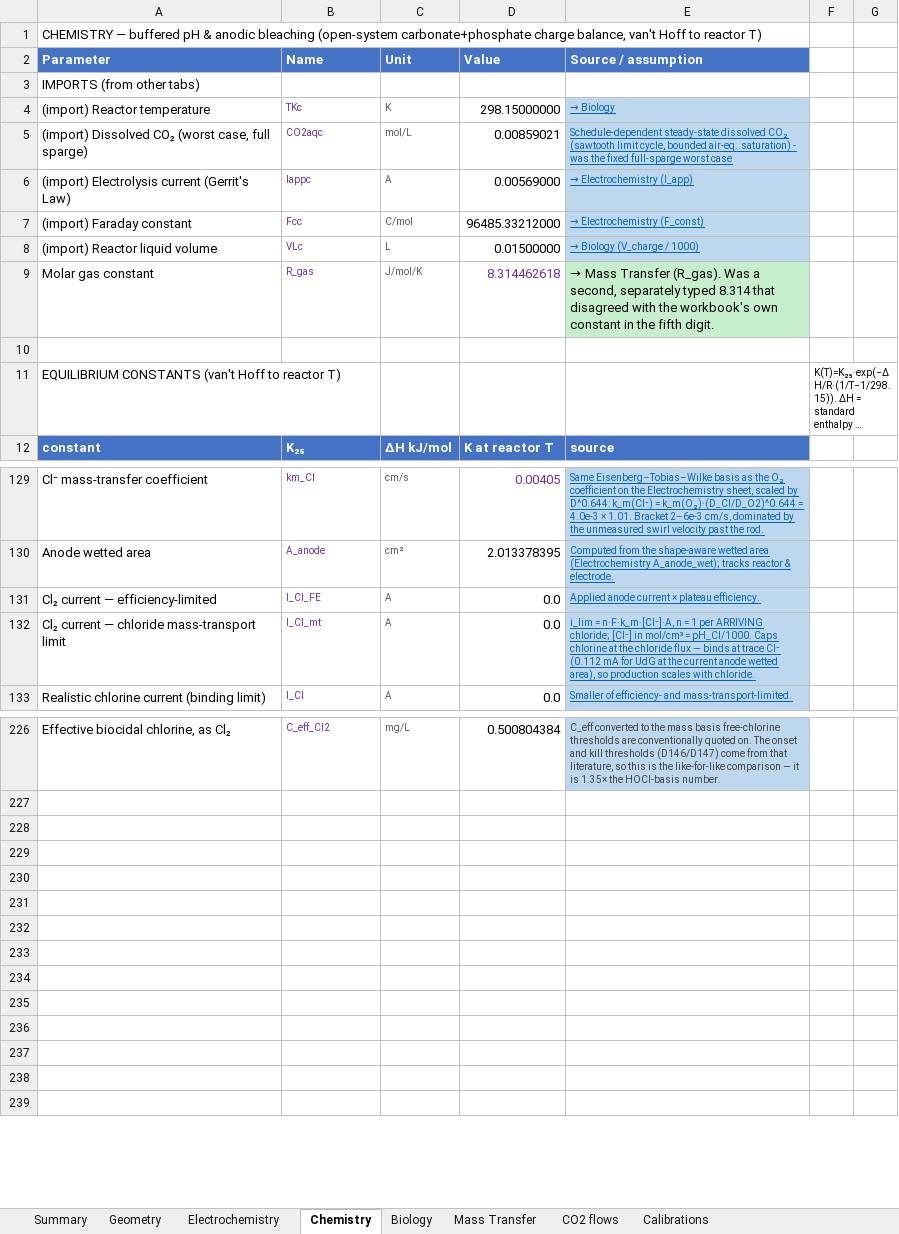
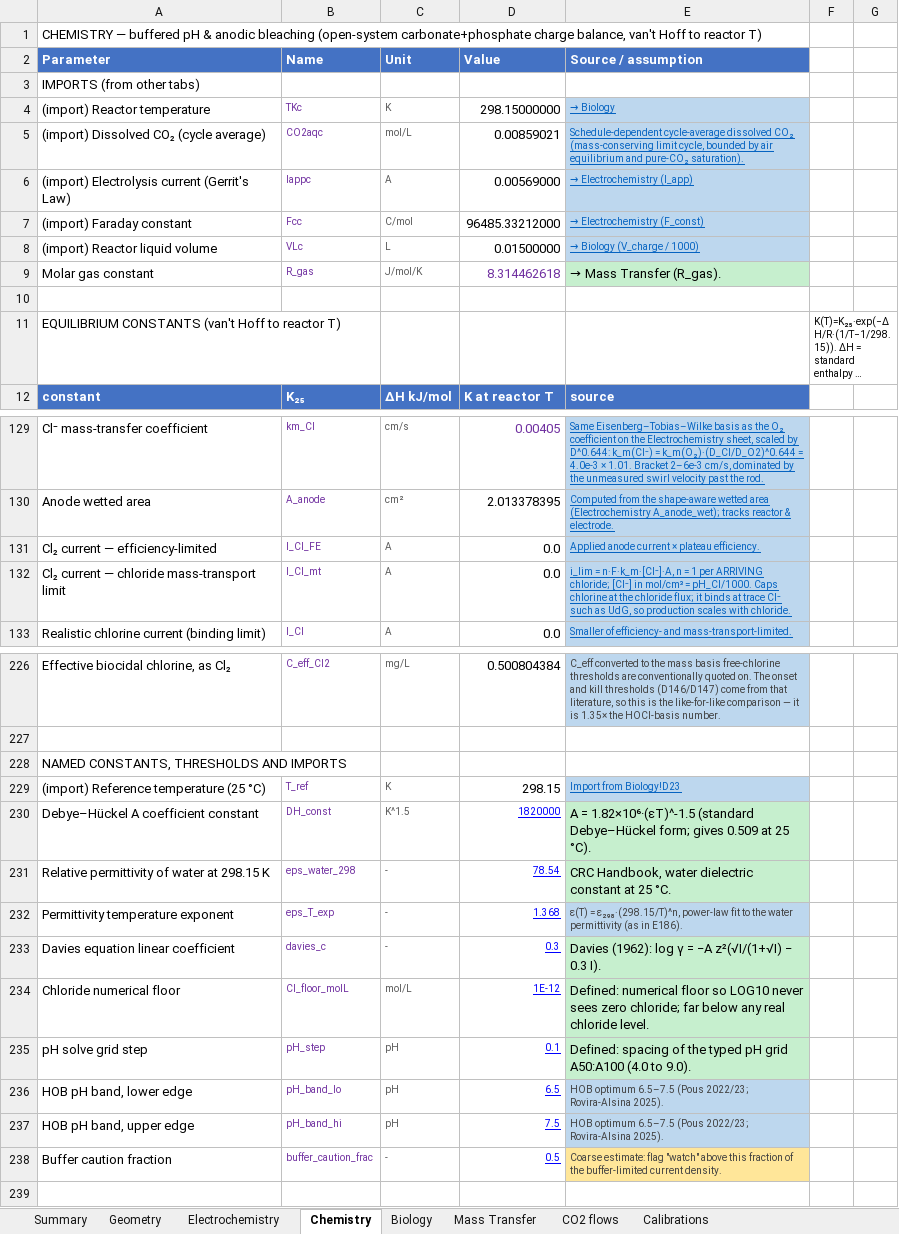
Before and after one commit to amy-bo/electroPioreactor, an Excel workbook: Media/electroPioreactorGasModel.xlsx, sheet Chemistry, drawn as a sheet; only a part is shown, gaps mark what is left out; long unchanged cells end in …; values as stored, in another font and other column widths than the file's, no borders; conditional formats not drawn; the diff covers the shown part only; the diff names each change by its address in the sheet, - before the commit and + after, or states it on an @@ line.

```diff
--- a/Media/electroPioreactorGasModel.xlsx (sheet Chemistry)
+++ b/Media/electroPioreactorGasModel.xlsx (sheet Chemistry)
-A5 (Parameter): (import) Dissolved CO₂ (worst case, full sparge)
+A5 (Parameter): (import) Dissolved CO₂ (cycle average)
-E5 (Source / assumption): Schedule-dependent steady-state dissolved CO₂ (sawtooth limit cycle, bounded air-eq..saturation) - was the fixed full-sparge worst case
+E5 (Source / assumption): Schedule-dependent cycle-average dissolved CO₂ (mass-conserving limit cycle, bounded by air equilibrium and pure-CO₂ saturation).
-E9 (Source / assumption): …Transfer (R_gas). Was a second, separately typed 8.314 that disagreed with the workbook's own constant in the fifth digit.
+E9 (Source / assumption): …Transfer (R_gas).
-E132 (Source / assumption): …the chloride flux — binds at trace Cl⁻ (0.112 mA for UdG at the current anode wetted area), so production…
+E132 (Source / assumption): …the chloride flux; it binds at trace Cl⁻ such as UdG, so production…
-A228 (Parameter): (empty)
+A228 (Parameter): NAMED CONSTANTS, THRESHOLDS AND IMPORTS
-row 229: (empty)
+row 229: (import) Reference temperature (25 °C) | T_ref | K | 298.15 | Import from Biology!D23
-E229 fill: none
+E229 fill: #BDD7EE
-row 230: (empty)
+row 230: Debye–Hückel A coefficient constant | DH_const | K^1.5 | 1820000 | A = 1.82×10⁶·(εT)^-1.5 (standard Debye–Hückel form; gives 0.509 at 25 °C).
-E230:E231 fill: none
+E230:E231 fill: #C6EFCE
-row 231: (empty)
+row 231: Relative permittivity of water at 298.15 K | eps_water_298 | - | 78.54 | CRC Handbook, water dielectric constant at 25 °C.
-row 232: (empty)
+row 232: Permittivity temperature exponent | eps_T_exp | - | 1.368 | ε(T) = ε₂₉₈·(298.15/T)^n, power-law fit to the water permittivity (as in E186).
-E232 fill: none
+E232 fill: #BDD7EE
-row 233: (empty)
+row 233: Davies equation linear coefficient | davies_c | - | 0.3 | Davies (1962): log γ = −A z²(√I/(1+√I) − 0.3 I).
-E233:E235 fill: none
+E233:E235 fill: #C6EFCE
-row 234: (empty)
+row 234: Chloride numerical floor | Cl_floor_molL | mol/L | 1E-12 | Defined: numerical floor so LOG10 never sees zero chloride; far below any real chloride level.
-row 235: (empty)
+row 235: pH solve grid step | pH_step | pH | 0.1 | Defined: spacing of the typed pH grid A50:A100 (4.0 to 9.0).
-row 236: (empty)
+row 236: HOB pH band, lower edge | pH_band_lo | pH | 6.5 | HOB optimum 6.5–7.5 (Pous 2022/23; Rovira-Alsina 2025).
-E236:E237 fill: none
+E236:E237 fill: #BDD7EE
-row 237: (empty)
+row 237: HOB pH band, upper edge | pH_band_hi | pH | 7.5 | HOB optimum 6.5–7.5 (Pous 2022/23; Rovira-Alsina 2025).
-row 238: (empty)
+row 238: Buffer caution fraction | buffer_caution_frac | - | 0.5 | Coarse estimate: flag "watch" above this fraction of the buffer-limited current density.
-E238 fill: none
+E238 fill: #FFE699
```
Also changed, not shown: 4 edited cells elsewhere in this sheet, sheet Mass Transfer, sheet Calibrations, sheet Biology, sheet Electrochemistry, sheet Summary, sheet Geometry, 1 more sheet, formulas that keep their value, 1 other file.
